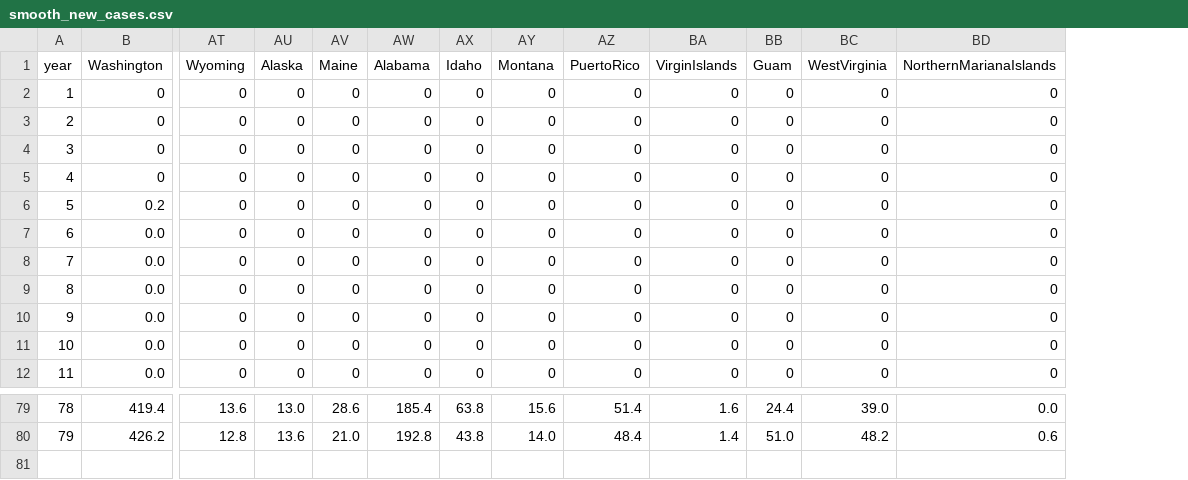
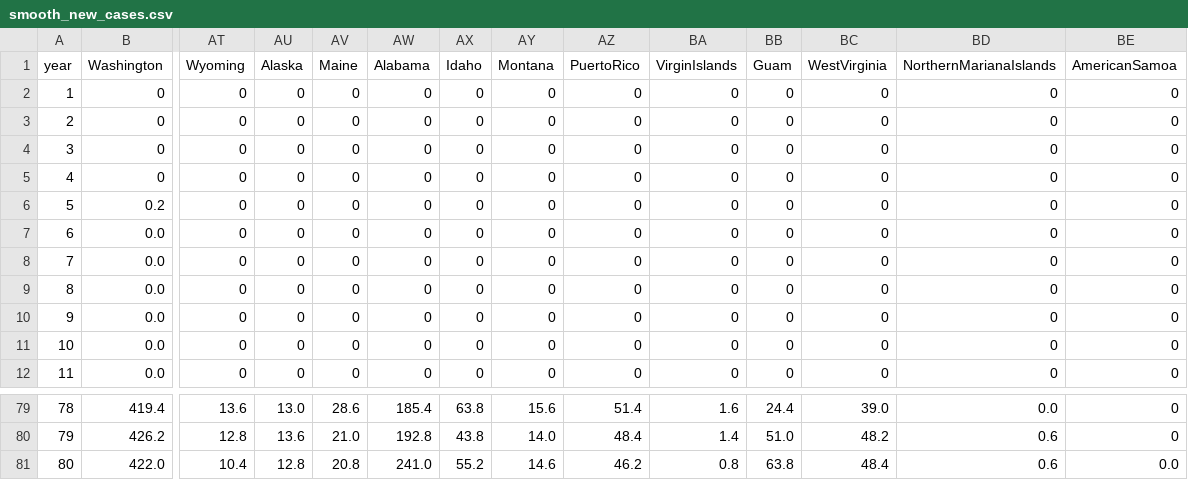
Before and after one commit to mattjgally/corona, a CSV file: smooth_new_cases.csv, drawn as a sheet; only a part is shown, gaps mark what is left out; rows hold the shown columns only; the diff names each change by its address in the sheet, - before the commit and + after, or states it on an @@ line.

```diff
--- a/smooth_new_cases.csv
+++ b/smooth_new_cases.csv
+column BE (AmericanSamoa), rows 2-12: all 0; rows 79-80: 0 | 0
+row 81: 80 | 422.0 | 10.4 | 12.8 | 20.8 | 241.0 | 55.2 | 14.6 | 46.2 | 0.8 | 63.8 | 48.4 | 0.6 | 0.0
```
Also changed, not shown: new_cases.csv, new_deaths.csv, 3 other files.
